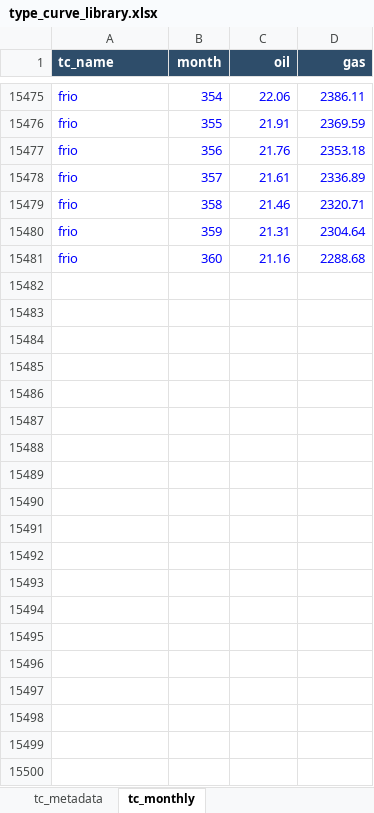
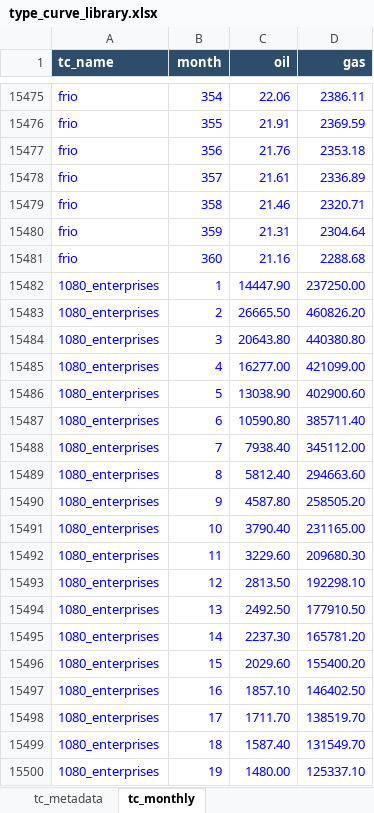
Before and after one commit to mburkegr/Utica-Model-V5, an Excel workbook: type_curve_library.xlsx, sheet tc_monthly, drawn as a sheet; only a part is shown, gaps mark what is left out; values as stored, in another font and other column widths than the file's, no borders; the diff covers the shown part only; the diff names each change by its address in the sheet, - before the commit and + after, or states it on an @@ line.

Commit message:
Add files via upload

```diff
--- a/type_curve_library.xlsx (sheet tc_monthly)
+++ b/type_curve_library.xlsx (sheet tc_monthly)
+row 15482: 1080_enterprises | 1 | 14447.90 | 237250.00
+row 15483: 1080_enterprises | 2 | 26665.50 | 460826.20
+row 15484: 1080_enterprises | 3 | 20643.80 | 440380.80
+row 15485: 1080_enterprises | 4 | 16277.00 | 421099.00
+row 15486: 1080_enterprises | 5 | 13038.90 | 402900.60
+row 15487: 1080_enterprises | 6 | 10590.80 | 385711.40
+row 15488: 1080_enterprises | 7 | 7938.40 | 345112.00
+row 15489: 1080_enterprises | 8 | 5812.40 | 294663.60
+row 15490: 1080_enterprises | 9 | 4587.80 | 258505.20
+row 15491: 1080_enterprises | 10 | 3790.40 | 231165.00
+row 15492: 1080_enterprises | 11 | 3229.60 | 209680.30
+row 15493: 1080_enterprises | 12 | 2813.50 | 192298.10
+row 15494: 1080_enterprises | 13 | 2492.50 | 177910.50
+row 15495: 1080_enterprises | 14 | 2237.30 | 165781.20
+row 15496: 1080_enterprises | 15 | 2029.60 | 155400.20
+row 15497: 1080_enterprises | 16 | 1857.10 | 146402.50
+row 15498: 1080_enterprises | 17 | 1711.70 | 138519.70
+row 15499: 1080_enterprises | 18 | 1587.40 | 131549.70
+row 15500: 1080_enterprises | 19 | 1480.00 | 125337.10
```
Also changed, not shown: 341 added rows elsewhere in this sheet, sheet tc_metadata.
